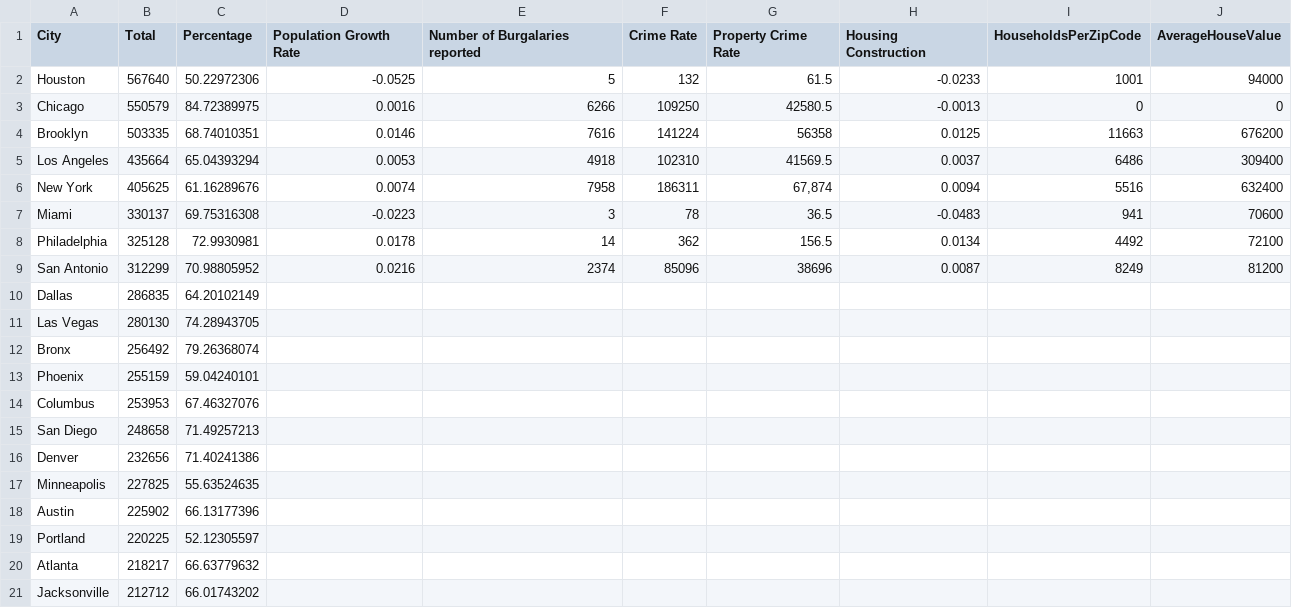
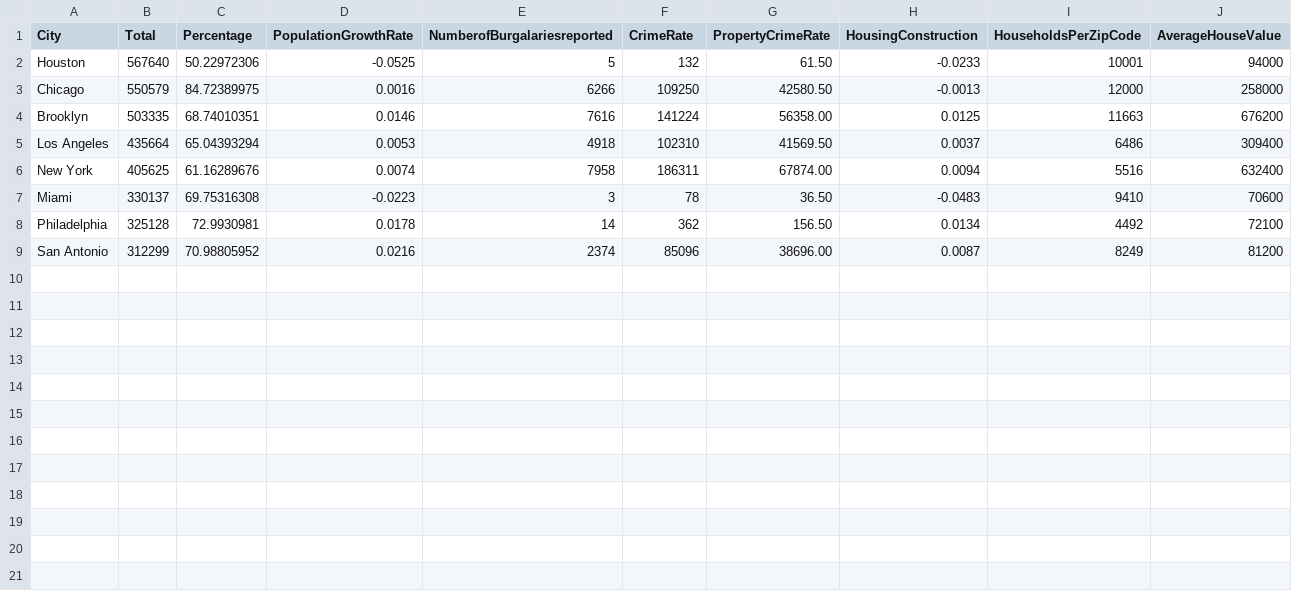
Before and after one commit to dennislamcv1/DAPPWC, a CSV file: the PwC Approach Final Project/combo.csv, drawn as a sheet.

```diff
--- a/the PwC Approach Final Project/combo.csv
+++ b/the PwC Approach Final Project/combo.csv
@@ -1,21 +1,9 @@
-City,Total,Percentage,Population Growth Rate,Number of Burgalaries reported,Crime Rate,Property Crime Rate,Housing Construction,HouseholdsPerZipCode,AverageHouseValue
-Houston,567640,50.22972306,-0.0525,5,132,61.5,-0.0233,1001,94000
-Chicago,550579,84.72389975,0.0016,6266,109250,42580.5,-0.0013,0,0
-Brooklyn,503335,68.74010351,0.0146,7616,141224,56358,0.0125,11663,676200
-Los Angeles,435664,65.04393294,0.0053,4918,102310,41569.5,0.0037,6486,309400
-New York,405625,61.16289676,0.0074,7958,186311,"67,874",0.0094,5516,632400
-Miami,330137,69.75316308,-0.0223,3,78,36.5,-0.0483,941,70600
-Philadelphia,325128,72.9930981,0.0178,14,362,156.5,0.0134,4492,72100
-San Antonio,312299,70.98805952,0.0216,2374,85096,38696,0.0087,8249,81200
-Dallas,286835,64.20102149,,,,,,,
-Las Vegas,280130,74.28943705,,,,,,,
-Bronx,256492,79.26368074,,,,,,,
-Phoenix,255159,59.04240101,,,,,,,
-Columbus,253953,67.46327076,,,,,,,
-San Diego,248658,71.49257213,,,,,,,
-Denver,232656,71.40241386,,,,,,,
-Minneapolis,227825,55.63524635,,,,,,,
-Austin,225902,66.13177396,,,,,,,
-Portland,220225,52.12305597,,,,,,,
-Atlanta,218217,66.63779632,,,,,,,
-Jacksonville,212712,66.01743202,,,,,,,
+City,Total,Percentage,PopulationGrowthRate,NumberofBurgalariesreported,CrimeRate,PropertyCrimeRate,HousingConstruction,HouseholdsPerZipCode,AverageHouseValue
+Houston,567640,50.22972306,-0.0525,5,132,61.50,-0.0233,10001,94000
+Chicago,550579,84.72389975,0.0016,6266,109250,42580.50,-0.0013,12000,258000
+Brooklyn,503335,68.74010351,0.0146,7616,141224,56358.00,0.0125,11663,676200
+Los Angeles,435664,65.04393294,0.0053,4918,102310,41569.50,0.0037,6486,309400
+New York,405625,61.16289676,0.0074,7958,186311,67874.00,0.0094,5516,632400
+Miami,330137,69.75316308,-0.0223,3,78,36.50,-0.0483,9410,70600
+Philadelphia,325128,72.9930981,0.0178,14,362,156.50,0.0134,4492,72100
+San Antonio,312299,70.98805952,0.0216,2374,85096,38696.00,0.0087,8249,81200
```
Also changed, not shown: 15 other files.
